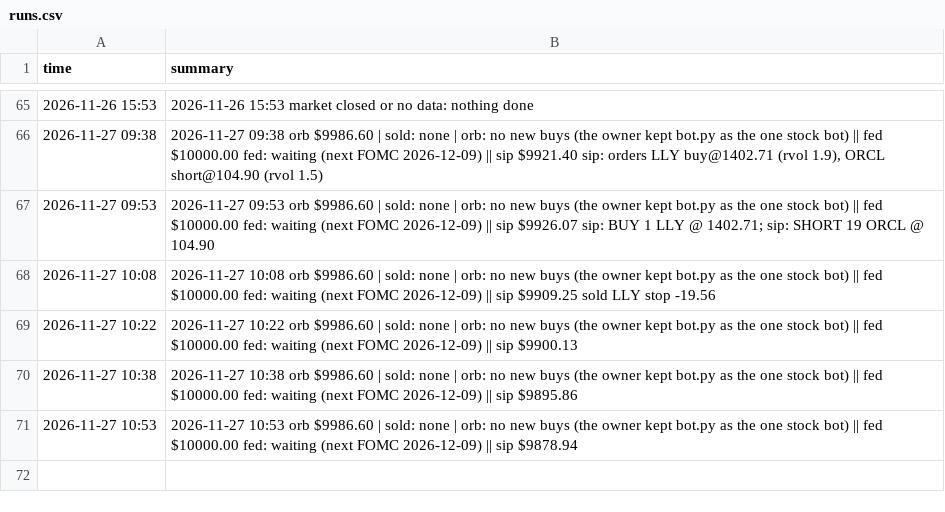
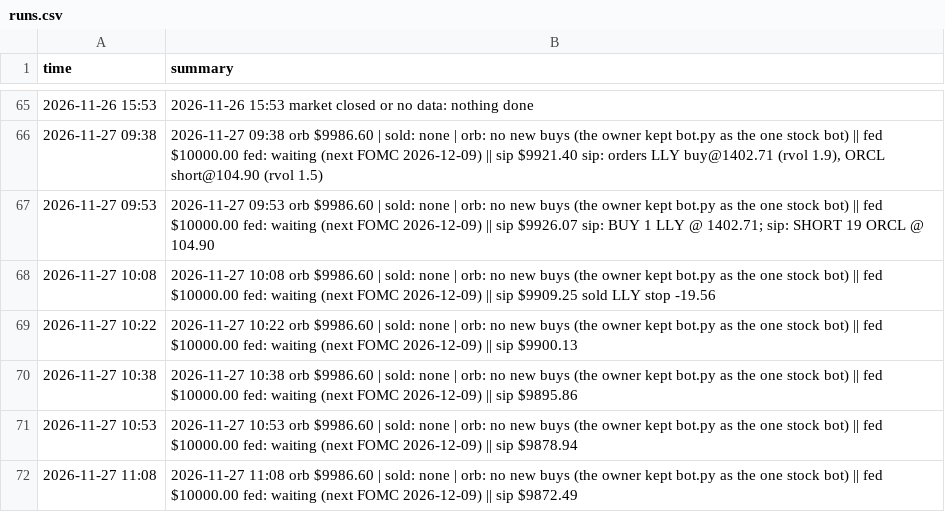
Before and after one commit to alkaabiz-crypto/day-trader-skill, a CSV file: trader-lab/autopaper/runs.csv, drawn as a sheet; only a part is shown, gaps mark what is left out; the diff names each change by its address in the sheet, - before the commit and + after, or states it on an @@ line.

```diff
--- a/trader-lab/autopaper/runs.csv
+++ b/trader-lab/autopaper/runs.csv
+row 72: 2026-11-27 11:08 | 2026-11-27 11:08 orb $9986.60 | sold: none | orb: no new buys (the owner kept bot.py as the one stock bot) || fed $10000.00 fed: waiting (next FOMC 2026-12-09) || sip $9872.49
```
Also changed, not shown: trader-lab/autopaper/equity.csv, trader-lab/autopaper/fed_equity.csv, 2 other files.
